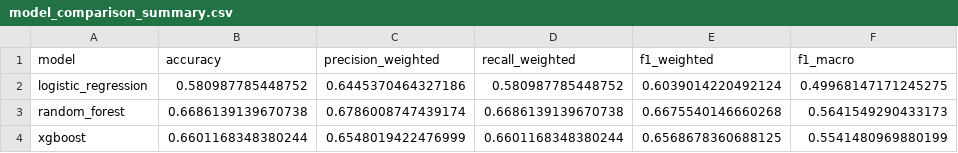
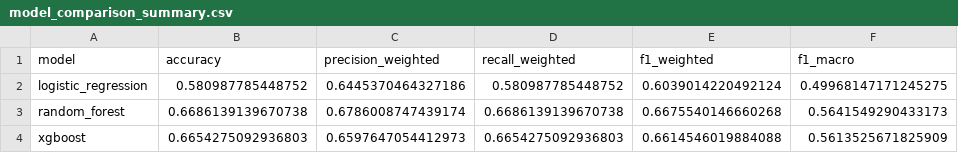
Before and after one commit to chanmyae99/elderguard-analytics-ml, a CSV file: reports/metrics/model_comparison_summary.csv, drawn as a sheet.

```diff
--- a/reports/metrics/model_comparison_summary.csv
+++ b/reports/metrics/model_comparison_summary.csv
@@ -3,2 +3,2 @@ logistic_regression,0.580987785448752,0.6445370464327186,0.580987785448752,0.603
 random_forest,0.6686139139670738,0.6786008747439174,0.6686139139670738,0.6675540146660268,0.5641549290433173
-xgboost,0.6601168348380244,0.6548019422476999,0.6601168348380244,0.6568678360688125,0.5541480969880199
+xgboost,0.6654275092936803,0.6597647054412973,0.6654275092936803,0.6614546019884088,0.5613525671825909
```
Also changed, not shown: reports/metrics/random_forest_tuning_results.csv, reports/metrics/xgboost_feature_importance.csv, 6 other files.
